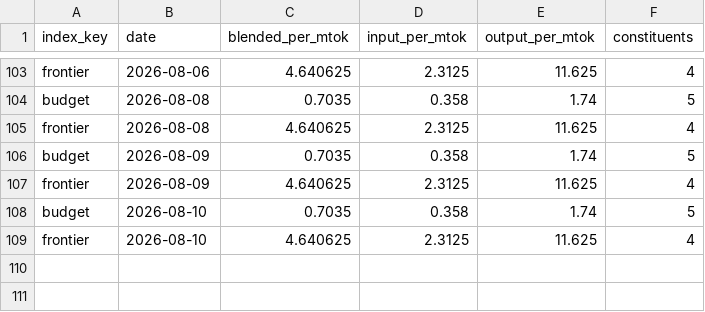
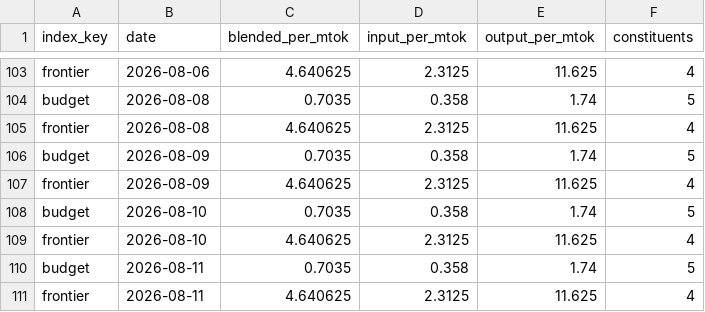
Before and after one commit to Kevinchamplin/mytokentracker-open-data, a CSV file: data/cost-index.csv, drawn as a sheet; only a part is shown, gaps mark what is left out.

Commit message:
data: daily refresh 2026-08-11

```diff
--- a/data/cost-index.csv
+++ b/data/cost-index.csv
@@ -109 +109,3 @@ budget,2026-08-10,0.7035,0.358,1.74,5
 frontier,2026-08-10,4.640625,2.3125,11.625,4
+budget,2026-08-11,0.7035,0.358,1.74,5
+frontier,2026-08-11,4.640625,2.3125,11.625,4
```
Also changed, not shown: 4 other files.
